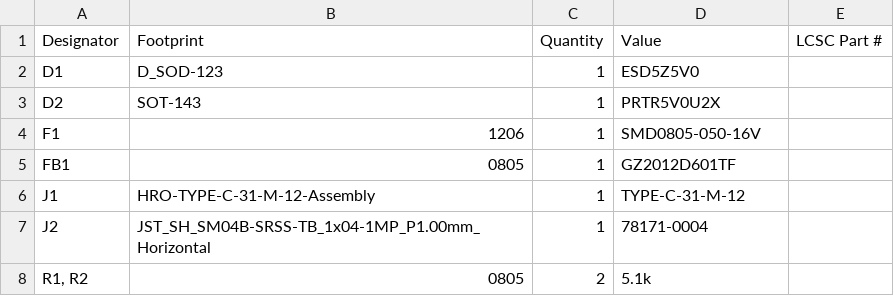
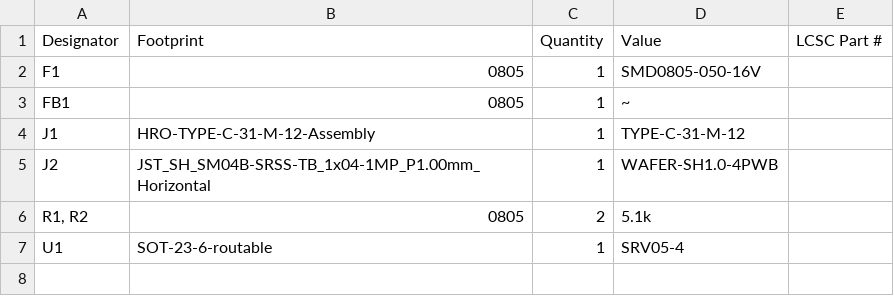
Before and after one commit to ZoharGalili/UDB-S-JST, a CSV file: production/bom.csv, drawn as a sheet.

```diff
--- a/production/bom.csv
+++ b/production/bom.csv
@@ -1,8 +1,7 @@
 Designator,Footprint,Quantity,Value,LCSC Part #
-D1,D_SOD-123,1,ESD5Z5V0,
-D2,SOT-143,1,PRTR5V0U2X,
-F1,1206,1,SMD0805-050-16V,
-FB1,0805,1,GZ2012D601TF,
+F1,0805,1,SMD0805-050-16V,
+FB1,0805,1,~,
 J1,HRO-TYPE-C-31-M-12-Assembly,1,TYPE-C-31-M-12,
-J2,JST_SH_SM04B-SRSS-TB_1x04-1MP_P1.00mm_Horizontal,1,78171-0004,
+J2,JST_SH_SM04B-SRSS-TB_1x04-1MP_P1.00mm_Horizontal,1,WAFER-SH1.0-4PWB,
 "R1, R2",0805,2,5.1k,
+U1,SOT-23-6-routable,1,SRV05-4,
```
Also changed, not shown: production/positions.csv, 11 other files.
